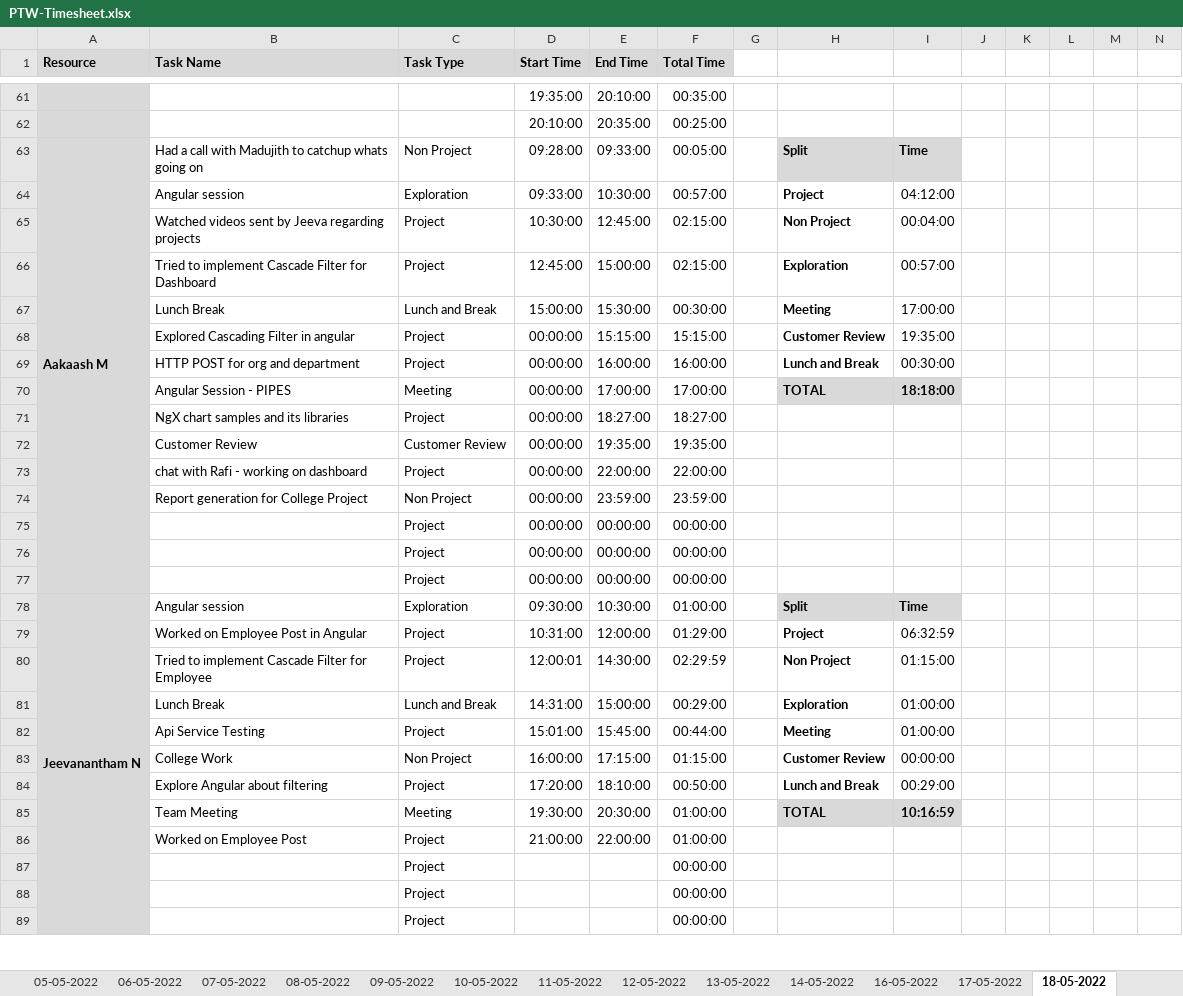
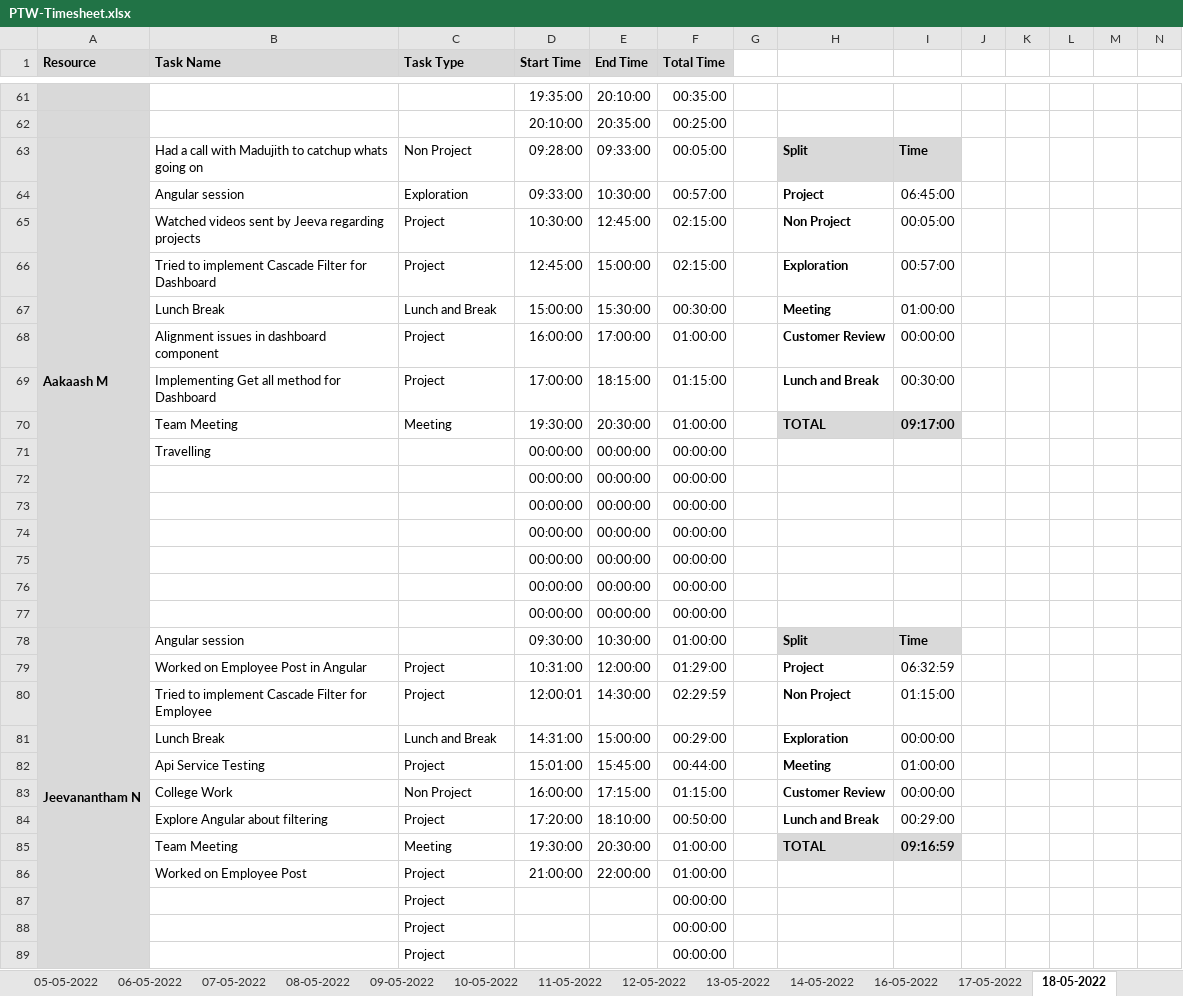
Before and after one commit to Tenacious-Org/Project-A5, an Excel workbook: Process/Timesheet/PTW-Timesheet.xlsx, sheet 18-05-2022, drawn as a sheet; only a part is shown, gaps mark what is left out; values as stored, in another font and other column widths than the file's, no borders; conditional formats not drawn; removed rows and columns are numbered as before the commit, all else as after; rows hold the shown columns only; the diff covers the shown part only; the diff names each change by its address in the sheet, - before the commit and + after, or states it on an @@ line.

Commit message:
Update PTW-Timesheet.xlsx

```diff
--- a/Process/Timesheet/PTW-Timesheet.xlsx (sheet 18-05-2022)
+++ b/Process/Timesheet/PTW-Timesheet.xlsx (sheet 18-05-2022)
-I64: 04:12:00
+I64: 06:45:00
-I65: 00:04:00
+I65: 00:05:00
-I67: 17:00:00
+I67: 01:00:00
-row 68:  | Explored Cascading Filter in angular | Project | 00:00:00 | 15:15:00 | 15:15:00 |  | Customer Review | 19:35:00
+row 68:  | Alignment issues in dashboard component | Project | 16:00:00 | 17:00:00 | 01:00:00 |  | Customer Review | 00:00:00
-B69 (Task Name): HTTP POST for org and department
+B69 (Task Name): Implementing Get all method for Dashboard
-D69 (Start Time): 00:00:00
+D69 (Start Time): 17:00:00
-E69 (End Time): 16:00:00
+E69 (End Time): 18:15:00
-F69 (Total Time): 16:00:00
+F69 (Total Time): 01:15:00
-B70 (Task Name): Angular Session - PIPES
+B70 (Task Name): Team Meeting
-D70 (Start Time): 00:00:00
+D70 (Start Time): 19:30:00
-E70 (End Time): 17:00:00
+E70 (End Time): 20:30:00
-F70 (Total Time): 17:00:00
+F70 (Total Time): 01:00:00
-I70: 18:18:00
+I70: 09:17:00
-row 71:  | NgX chart samples and its libraries | Project | 00:00:00 | 18:27:00 | 18:27:00
-row 72:  | Customer Review | Customer Review | 00:00:00 | 19:35:00 | 19:35:00
-row 73:  | chat with Rafi - working on dashboard | Project | 00:00:00 | 22:00:00 | 22:00:00
-row 74:  | Report generation for College Project | Non Project | 00:00:00 | 23:59:00 | 23:59:00
+row 71:  | Travelling |  | 00:00:00 | 00:00:00 | 00:00:00
-C72:C74 (Task Type): Project
+C72:C74 (Task Type): (empty)
+row 75:  |  |  | 00:00:00 | 00:00:00 | 00:00:00
+row 76:  |  |  | 00:00:00 | 00:00:00 | 00:00:00
+row 77:  |  |  | 00:00:00 | 00:00:00 | 00:00:00
-C78 (Task Type): Exploration
+C78 (Task Type): (empty)
-I81: 01:00:00
+I81: 00:00:00
-I85: 10:16:59
+I85: 09:16:59
```
Also changed, not shown: 9 edited cells elsewhere in this sheet, sheet 19-05-2022, formulas that keep their value.
